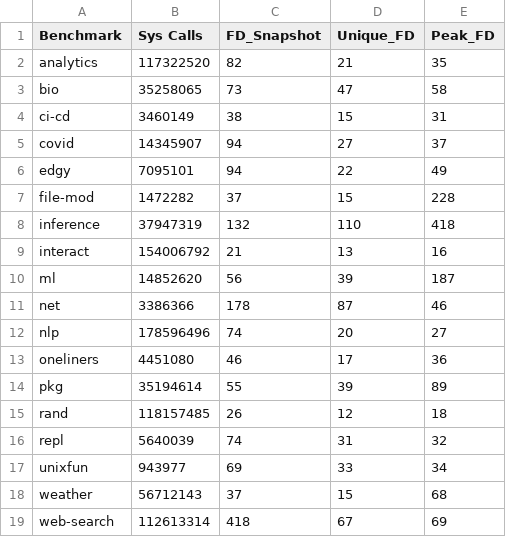
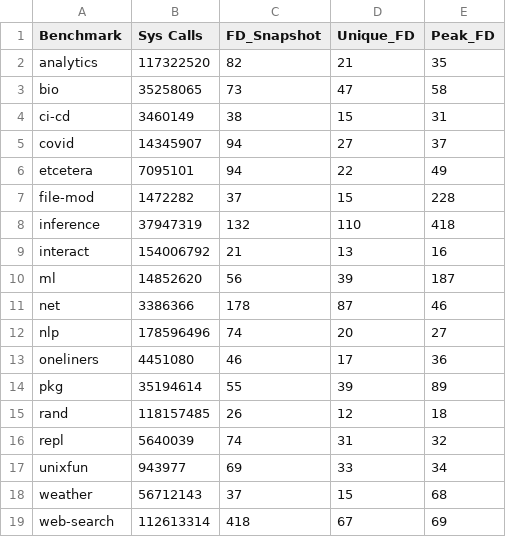
Before and after one commit to kbensh/koala, a CSV file: .tools/target/benchmarks_syscalls_fds.csv, drawn as a sheet.

```diff
--- a/.tools/target/benchmarks_syscalls_fds.csv
+++ b/.tools/target/benchmarks_syscalls_fds.csv
@@ -5,3 +5,3 @@ ci-cd,3460149,38,15,31
 covid,14345907,94,27,37
-edgy,7095101,94,22,49
+etcetera,7095101,94,22,49
 file-mod,1472282,37,15,228
```
Also changed, not shown: .tools/data/input_sizes.small.csv, .tools/target/cyclomatic.csv, 12 other files.
